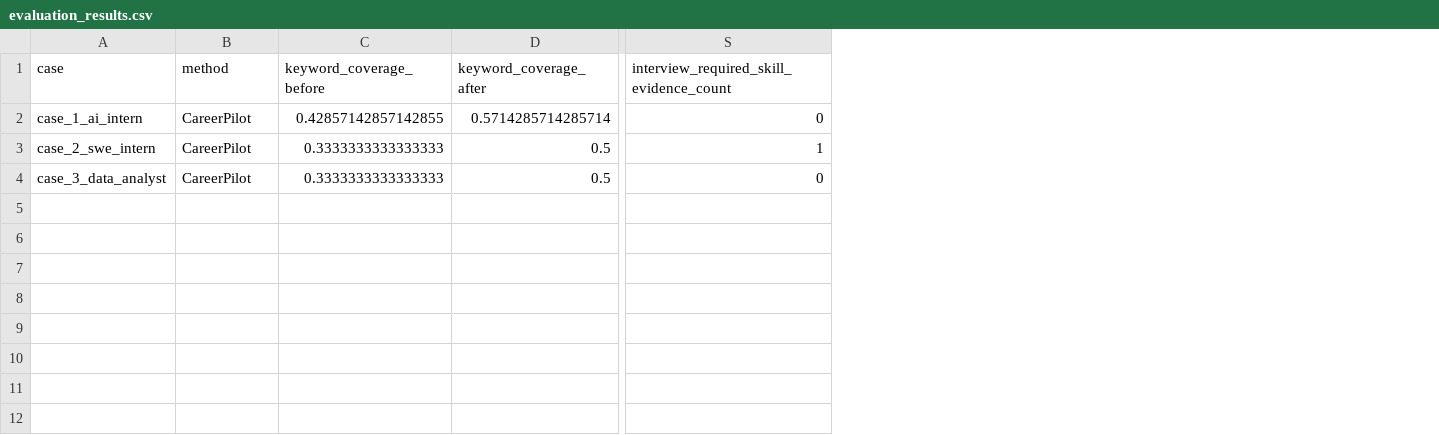
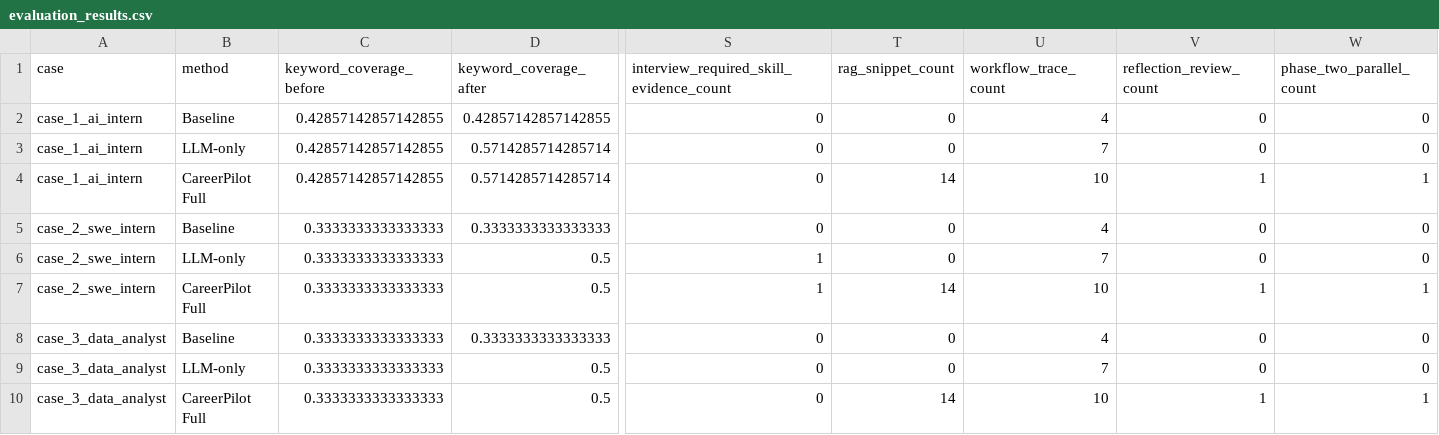
Before and after one commit to BPLYC/CareerPilot-AI, a CSV file: outputs/evaluation_results.csv, drawn as a sheet; only a part is shown, gaps mark what is left out; addresses are those after the commit; rows hold the shown columns only; the diff names each change by its address in the sheet, - before the commit and + after, or states it on an @@ line.

Commit message:
Add comparison evaluation modes

```diff
--- a/outputs/evaluation_results.csv
+++ b/outputs/evaluation_results.csv
+column T (rag_snippet_count), row 4: 14; row 7: 14; row 10: 14
+column U (workflow_trace_count), row 4: 10; row 7: 10; row 10: 10
+column V (reflection_review_count), row 4: 1; row 7: 1; row 10: 1
+column W (phase_two_parallel_count), row 4: 1; row 7: 1; row 10: 1
+row 2: case_1_ai_intern | Baseline | 0.42857142857142855 | 0.42857142857142855 | 0 | 0 | 4 | 0 | 0
+row 3: case_1_ai_intern | LLM-only | 0.42857142857142855 | 0.5714285714285714 | 0 | 0 | 7 | 0 | 0
-B4 (method): CareerPilot
+B4 (method): CareerPilot Full
+row 5: case_2_swe_intern | Baseline | 0.3333333333333333 | 0.3333333333333333 | 0 | 0 | 4 | 0 | 0
+row 6: case_2_swe_intern | LLM-only | 0.3333333333333333 | 0.5 | 1 | 0 | 7 | 0 | 0
-B7 (method): CareerPilot
+B7 (method): CareerPilot Full
+row 8: case_3_data_analyst | Baseline | 0.3333333333333333 | 0.3333333333333333 | 0 | 0 | 4 | 0 | 0
+row 9: case_3_data_analyst | LLM-only | 0.3333333333333333 | 0.5 | 0 | 0 | 7 | 0 | 0
-B10 (method): CareerPilot
+B10 (method): CareerPilot Full
```
Also changed, not shown: 10 other files.
